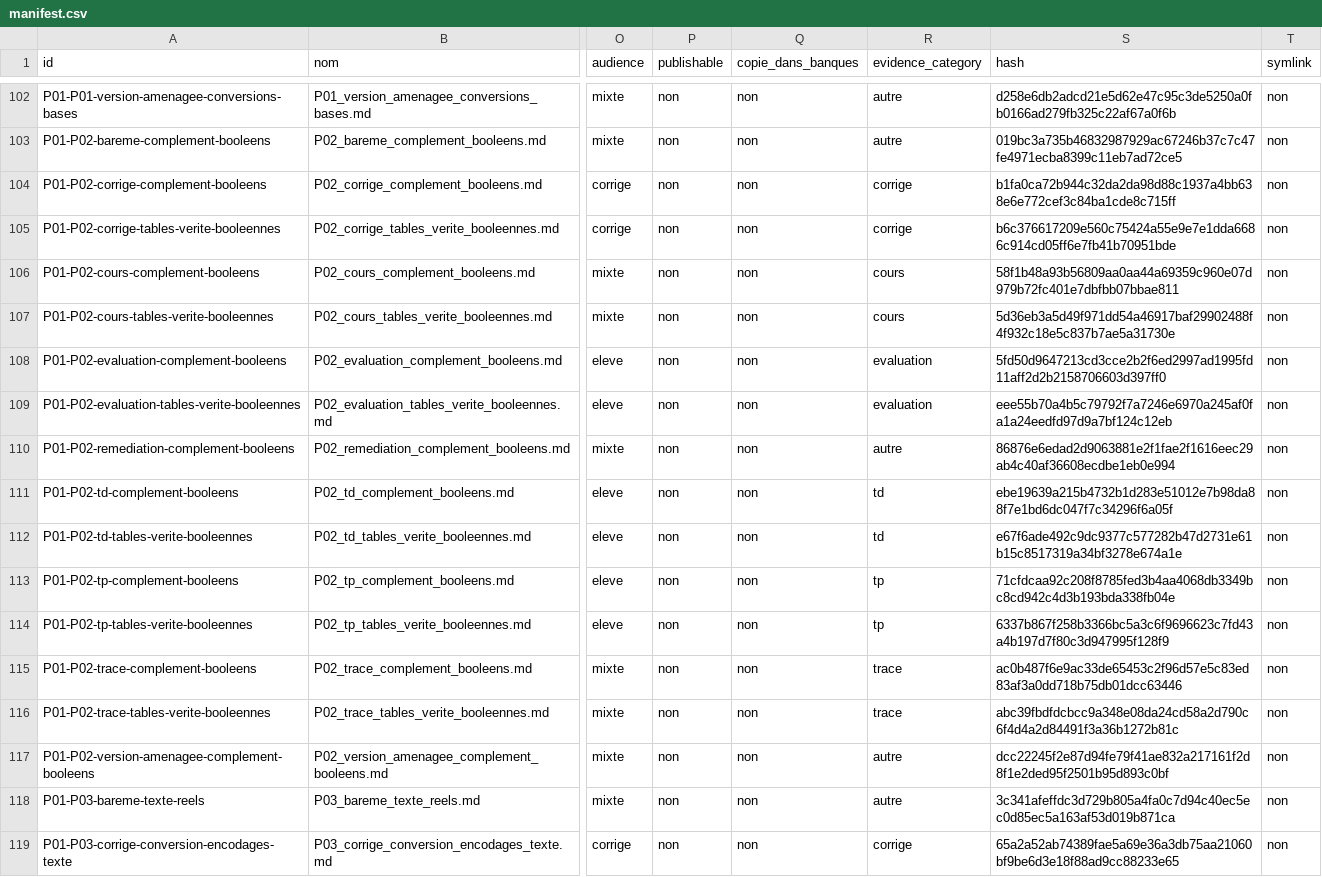
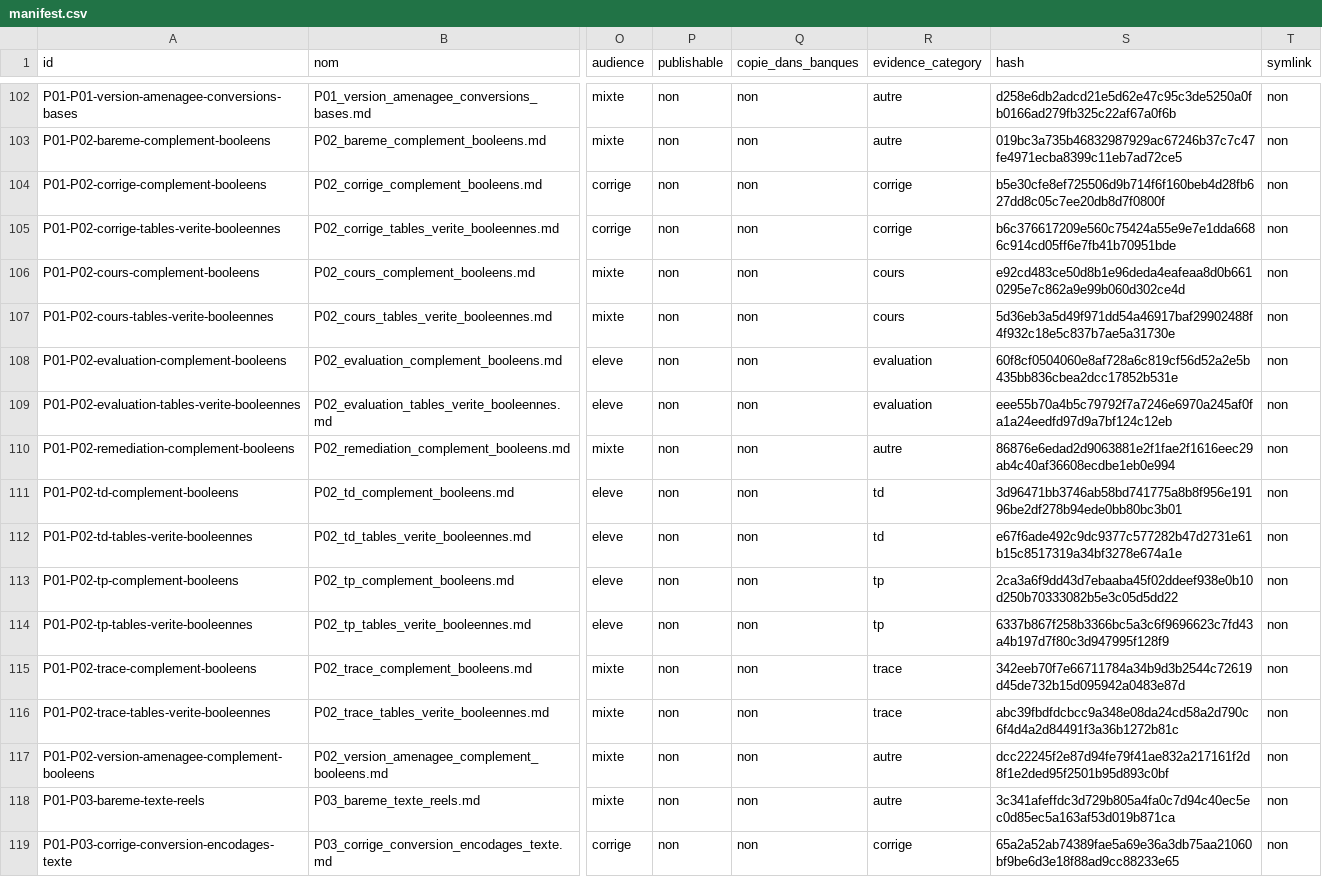
Before and after one commit to cyranoaladin/NSI, a CSV file: manifest.csv, drawn as a sheet; only a part is shown, gaps mark what is left out; the diff covers the shown part only; the diff names each change by its address in the sheet, - before the commit and + after, or states it on an @@ line.

```diff
--- a/manifest.csv
+++ b/manifest.csv
-S104 (hash): b1fa0ca72b944c32da2da98d88c1937a4bb638e6e772cef3c84ba1cde8c715ff
+S104 (hash): b5e30cfe8ef725506d9b714f6f160beb4d28fb627dd8c05c7ee20db8d7f0800f
-S106 (hash): 58f1b48a93b56809aa0aa44a69359c960e07d979b72fc401e7dbfbb07bbae811
+S106 (hash): e92cd483ce50d8b1e96deda4eafeaa8d0b6610295e7c862a9e99b060d302ce4d
-S108 (hash): 5fd50d9647213cd3cce2b2f6ed2997ad1995fd11aff2d2b2158706603d397ff0
+S108 (hash): 60f8cf0504060e8af728a6c819cf56d52a2e5b435bb836cbea2dcc17852b531e
-S111 (hash): ebe19639a215b4732b1d283e51012e7b98da88f7e1bd6dc047f7c34296f6a05f
+S111 (hash): 3d96471bb3746ab58bd741775a8b8f956e19196be2df278b94ede0bb80bc3b01
-S113 (hash): 71cfdcaa92c208f8785fed3b4aa4068db3349bc8cd942c4d3b193bda338fb04e
+S113 (hash): 2ca3a6f9dd43d7ebaaba45f02ddeef938e0b10d250b70333082b5e3c05d5dd22
-S115 (hash): ac0b487f6e9ac33de65453c2f96d57e5c83ed83af3a0dd718b75db01dcc63446
+S115 (hash): 342eeb70f7e66711784a34b9d3b2544c72619d45de732b15d095942a0483e87d
```
Also changed, not shown: 37 edited cells elsewhere in this file, manifest_tooling.csv, 53 other files.
